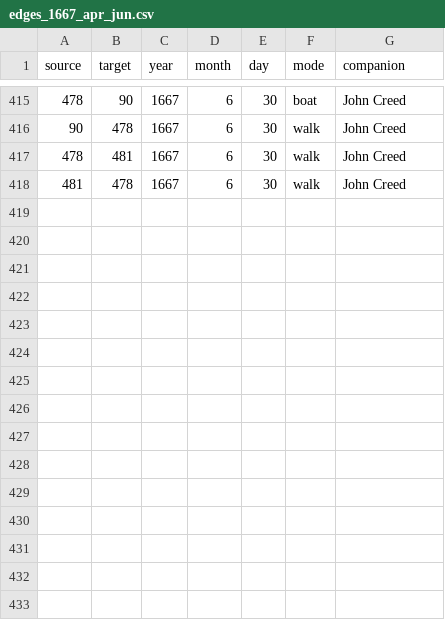
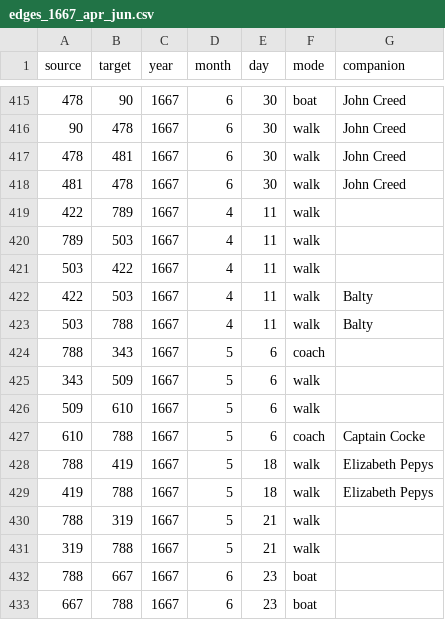
Before and after one commit to jmotis/networking-pepys, a CSV file: edges_1667_apr_jun.csv, drawn as a sheet; only a part is shown, gaps mark what is left out; the diff names each change by its address in the sheet, - before the commit and + after, or states it on an @@ line.

```diff
--- a/edges_1667_apr_jun.csv
+++ b/edges_1667_apr_jun.csv
+row 419: 422 | 789 | 1667 | 4 | 11 | walk
+row 420: 789 | 503 | 1667 | 4 | 11 | walk
+row 421: 503 | 422 | 1667 | 4 | 11 | walk
+row 422: 422 | 503 | 1667 | 4 | 11 | walk | Balty
+row 423: 503 | 788 | 1667 | 4 | 11 | walk | Balty
+row 424: 788 | 343 | 1667 | 5 | 6 | coach
+row 425: 343 | 509 | 1667 | 5 | 6 | walk
+row 426: 509 | 610 | 1667 | 5 | 6 | walk
+row 427: 610 | 788 | 1667 | 5 | 6 | coach | Captain Cocke
+row 428: 788 | 419 | 1667 | 5 | 18 | walk | Elizabeth Pepys
+row 429: 419 | 788 | 1667 | 5 | 18 | walk | Elizabeth Pepys
+row 430: 788 | 319 | 1667 | 5 | 21 | walk
+row 431: 319 | 788 | 1667 | 5 | 21 | walk
+row 432: 788 | 667 | 1667 | 6 | 23 | boat
+row 433: 667 | 788 | 1667 | 6 | 23 | boat
```
Also changed, not shown: edges_1667_jan_mar.csv, edges_1667_jul_oct.csv, 3 other files.
